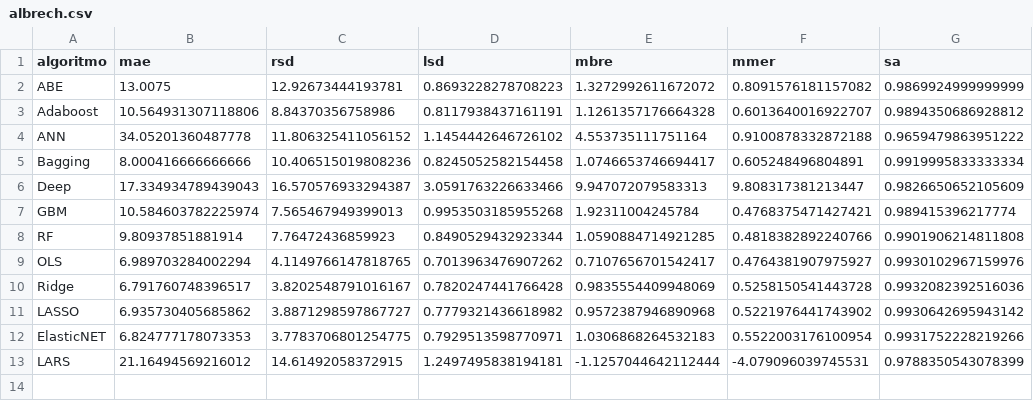
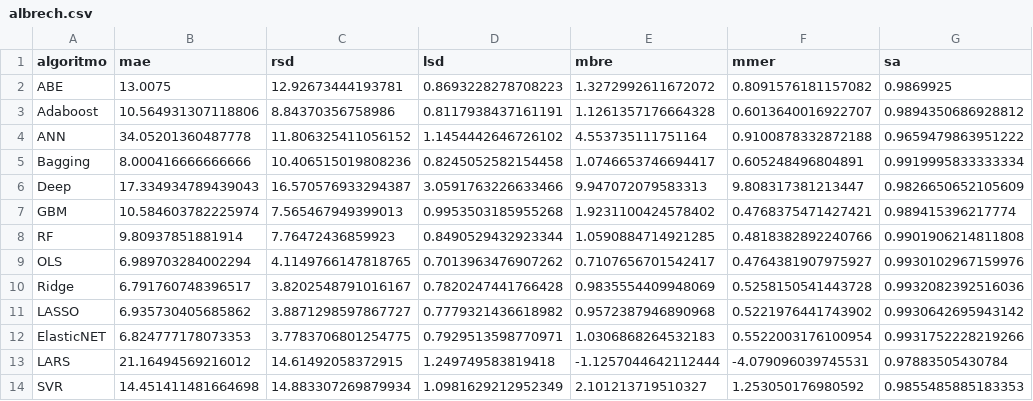
Before and after one commit to albertofernandezs/machine-learning, a CSV file: albrech.csv, drawn as a sheet.

Commit message:
Se agrega SVR a albrech

```diff
--- a/albrech.csv
+++ b/albrech.csv
@@ -1,3 +1,3 @@
 algoritmo,mae,rsd,lsd,mbre,mmer,sa
-ABE,13.0075,12.92673444193781,0.8693228278708223,1.3272992611672072,0.8091576181157082,0.9869924999999999
+ABE,13.0075,12.92673444193781,0.8693228278708223,1.3272992611672072,0.8091576181157082,0.9869925
 Adaboost,10.564931307118806,8.84370356758986,0.8117938437161191,1.1261357176664328,0.6013640016922707,0.9894350686928812
@@ -6,3 +6,3 @@ Bagging,8.000416666666666,10.406515019808236,0.8245052582154458,1.07466537466944
 Deep,17.334934789439043,16.570576933294387,3.0591763226633466,9.947072079583313,9.808317381213447,0.9826650652105609
-GBM,10.584603782225974,7.565467949399013,0.9953503185955268,1.92311004245784,0.4768375471427421,0.989415396217774
+GBM,10.584603782225974,7.565467949399013,0.9953503185955268,1.9231100424578402,0.4768375471427421,0.989415396217774
 RF,9.80937851881914,7.76472436859923,0.8490529432923344,1.0590884714921285,0.4818382892240766,0.9901906214811808
@@ -12,2 +12,3 @@ LASSO,6.935730405685862,3.8871298597867727,0.7779321436618982,0.9572387946890968
 ElasticNET,6.824777178073353,3.7783706801254775,0.7929513598770971,1.0306868264532183,0.5522003176100954,0.9931752228219266
-LARS,21.16494569216012,14.61492058372915,1.2497495838194181,-1.1257044642112444,-4.079096039745531,0.9788350543078399
+LARS,21.16494569216012,14.61492058372915,1.249749583819418,-1.1257044642112444,-4.079096039745531,0.97883505430784
+SVR,14.451411481664698,14.883307269879934,1.0981629212952349,2.101213719510327,1.253050176980592,0.9855485885183353
```
